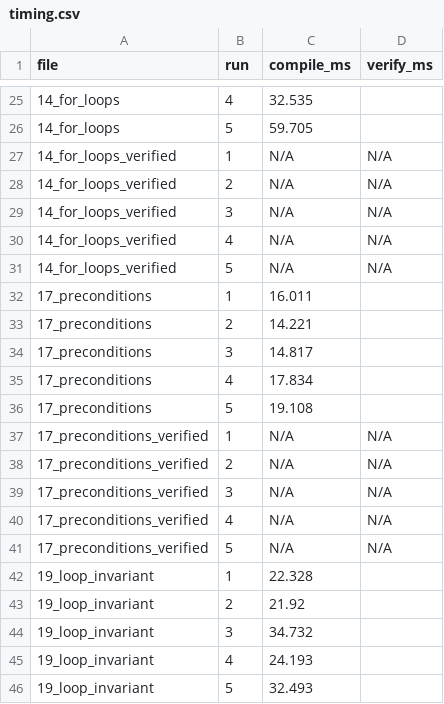
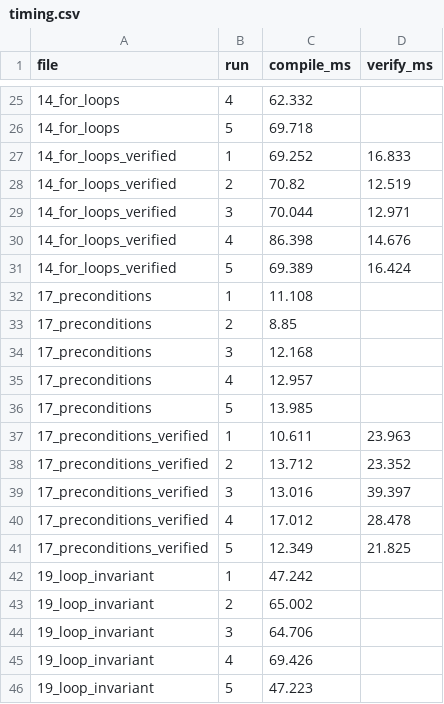
Before and after one commit to Athena-E/veritas, a CSV file: eval/results/timing.csv, drawn as a sheet; only a part is shown, gaps mark what is left out; the diff covers the shown part only.

```diff
--- a/eval/results/timing.csv
+++ b/eval/results/timing.csv
@@ -25,22 +25,22 @@ file,run,compile_ms,verify_ms
-14_for_loops,4,32.535,
-14_for_loops,5,59.705,
-14_for_loops_verified,1,N/A,N/A
-14_for_loops_verified,2,N/A,N/A
-14_for_loops_verified,3,N/A,N/A
-14_for_loops_verified,4,N/A,N/A
-14_for_loops_verified,5,N/A,N/A
-17_preconditions,1,16.011,
-17_preconditions,2,14.221,
-17_preconditions,3,14.817,
-17_preconditions,4,17.834,
-17_preconditions,5,19.108,
-17_preconditions_verified,1,N/A,N/A
-17_preconditions_verified,2,N/A,N/A
-17_preconditions_verified,3,N/A,N/A
-17_preconditions_verified,4,N/A,N/A
-17_preconditions_verified,5,N/A,N/A
-19_loop_invariant,1,22.328,
-19_loop_invariant,2,21.92,
-19_loop_invariant,3,34.732,
-19_loop_invariant,4,24.193,
-19_loop_invariant,5,32.493,
+14_for_loops,4,62.332,
+14_for_loops,5,69.718,
+14_for_loops_verified,1,69.252,16.833
+14_for_loops_verified,2,70.82,12.519
+14_for_loops_verified,3,70.044,12.971
+14_for_loops_verified,4,86.398,14.676
+14_for_loops_verified,5,69.389,16.424
+17_preconditions,1,11.108,
+17_preconditions,2,8.85,
+17_preconditions,3,12.168,
+17_preconditions,4,12.957,
+17_preconditions,5,13.985,
+17_preconditions_verified,1,10.611,23.963
+17_preconditions_verified,2,13.712,23.352
+17_preconditions_verified,3,13.016,39.397
+17_preconditions_verified,4,17.012,28.478
+17_preconditions_verified,5,12.349,21.825
+19_loop_invariant,1,47.242,
+19_loop_invariant,2,65.002,
+19_loop_invariant,3,64.706,
+19_loop_invariant,4,69.426,
+19_loop_invariant,5,47.223,
```
Also changed, not shown: 72 edited cells elsewhere in this file, eval/results/compilation.csv, eval/results/verifier_matrix.csv, 4 other files.
